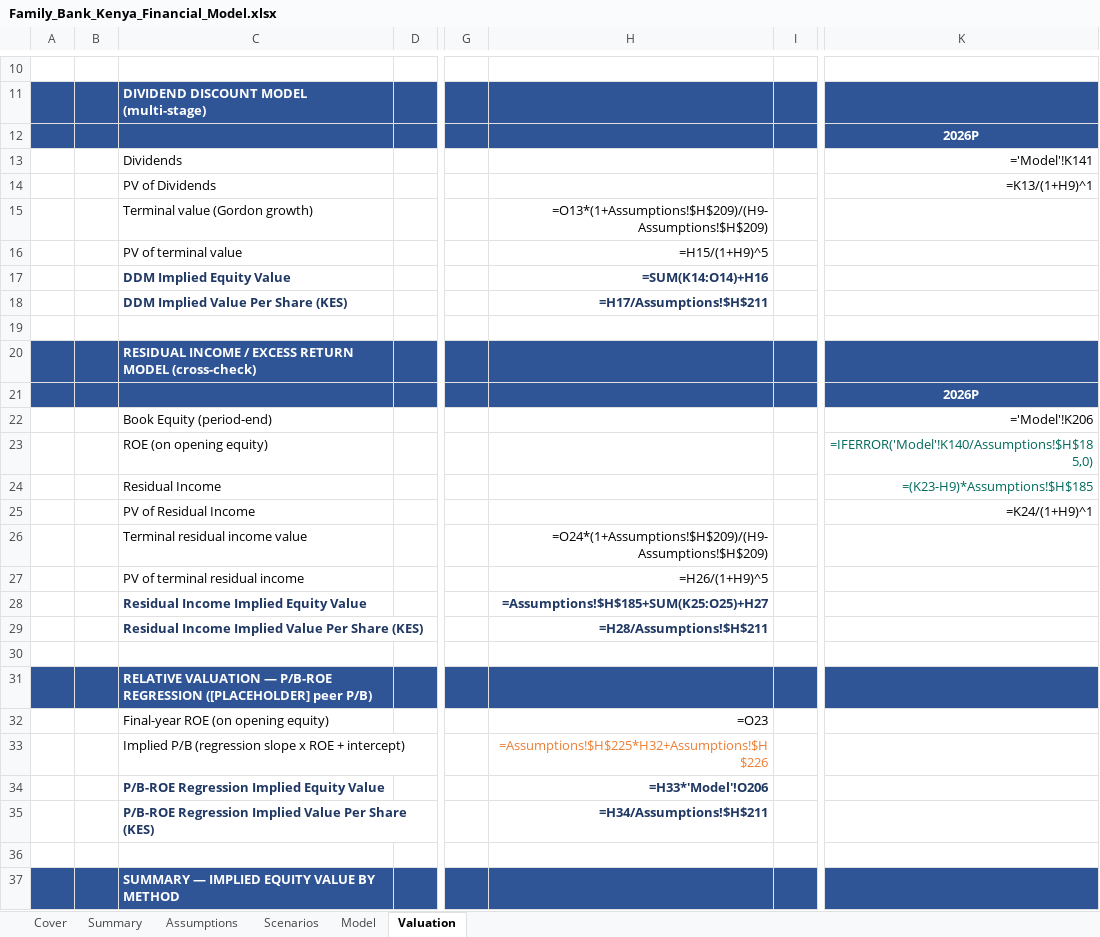
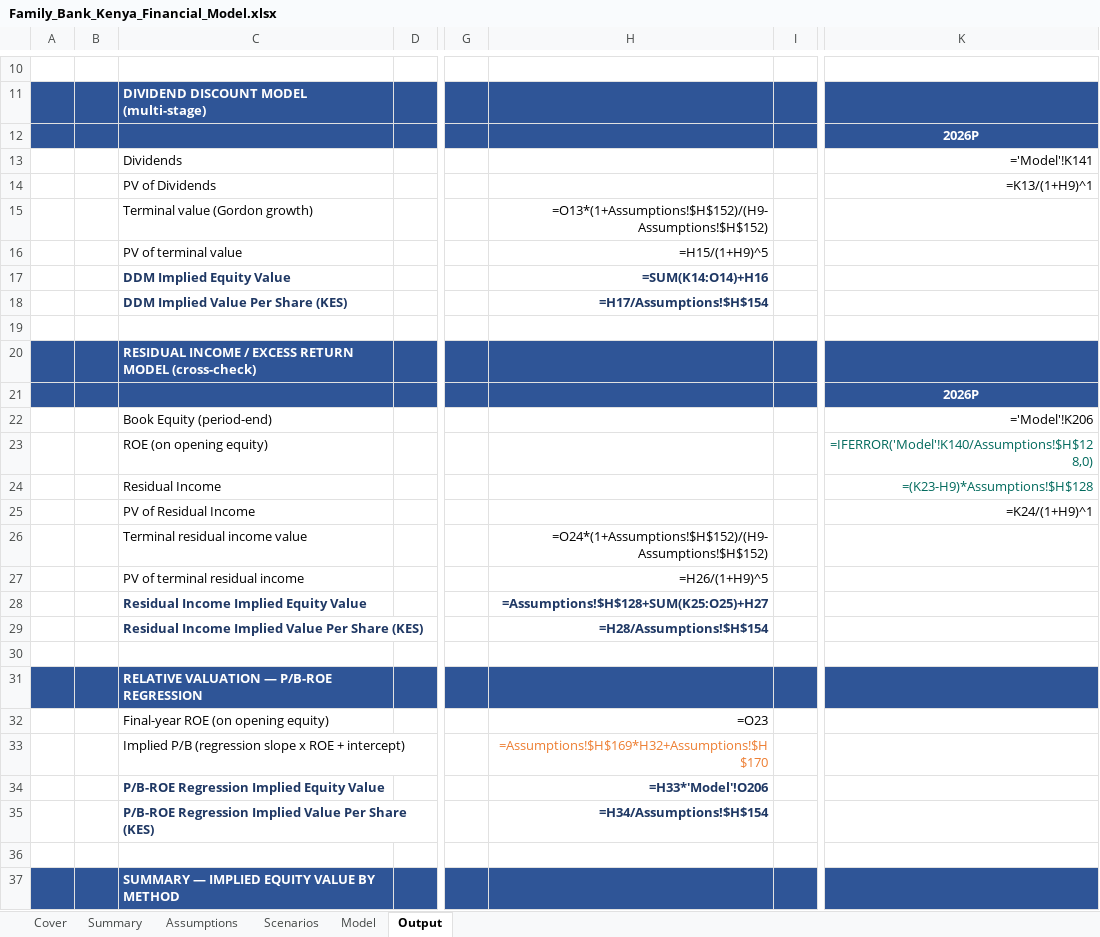
Before and after one commit to ghacupha/unilever_hyperinflation, an Excel workbook: examples/family_bank_kenya/Family_Bank_Kenya_Financial_Model.xlsx, sheet Output, drawn as a sheet; only a part is shown, gaps mark what is left out; values as stored, in another font and other column widths than the file's, no borders; formulas without a stored value are shown as written; the diff covers the shown part only; the diff names each change by its address in the sheet, - before the commit and + after, or states it on an @@ line.

```diff
--- a/examples/family_bank_kenya/Family_Bank_Kenya_Financial_Model.xlsx (sheet Output)
+++ b/examples/family_bank_kenya/Family_Bank_Kenya_Financial_Model.xlsx (sheet Output)
-sheet tab: Valuation
+sheet tab: Output
-H15: =O13*(1+Assumptions!$H$209)/(H9-Assumptions!$H$209)
+H15: =O13*(1+Assumptions!$H$152)/(H9-Assumptions!$H$152)
-H18: =H17/Assumptions!$H$211
+H18: =H17/Assumptions!$H$154
-K23: =IFERROR('Model'!K140/Assumptions!$H$185,0)
+K23: =IFERROR('Model'!K140/Assumptions!$H$128,0)
-K24: =(K23-H9)*Assumptions!$H$185
+K24: =(K23-H9)*Assumptions!$H$128
-H26: =O24*(1+Assumptions!$H$209)/(H9-Assumptions!$H$209)
+H26: =O24*(1+Assumptions!$H$152)/(H9-Assumptions!$H$152)
-H28: =Assumptions!$H$185+SUM(K25:O25)+H27
+H28: =Assumptions!$H$128+SUM(K25:O25)+H27
-H29: =H28/Assumptions!$H$211
+H29: =H28/Assumptions!$H$154
-C31: …P/B-ROE REGRESSION ([PLACEHOLDER] peer P/B)
+C31: …P/B-ROE REGRESSION
-H33: =Assumptions!$H$225*H32+Assumptions!$H$226
+H33: =Assumptions!$H$169*H32+Assumptions!$H$170
-H35: =H34/Assumptions!$H$211
+H35: =H34/Assumptions!$H$154
```
Also changed, not shown: 5 edited cells elsewhere in this sheet, sheet Assumptions, sheet Scenarios, sheet Model, sheet Cover, sheet Summary.
